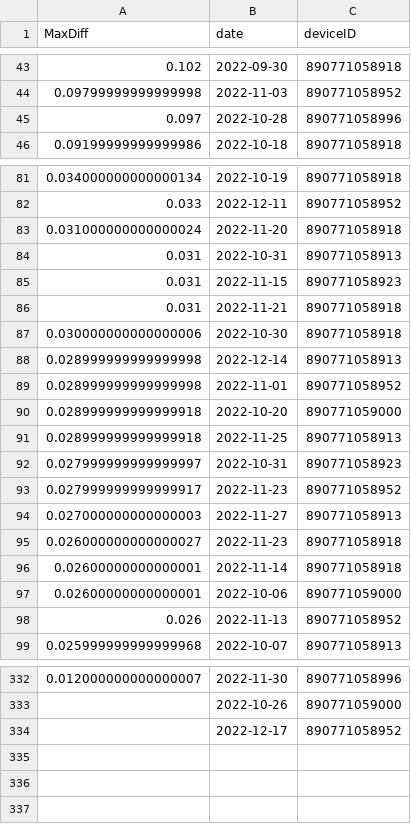
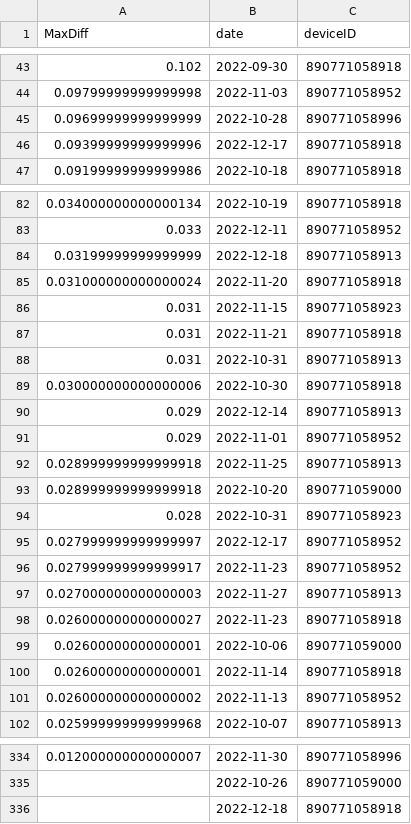
Before and after one commit to treestuff/DataFiles, a CSV file: DataCumulatedFlex2.csv, drawn as a sheet; only a part is shown, gaps mark what is left out; the diff covers the shown part only.

```diff
--- a/DataCumulatedFlex2.csv
+++ b/DataCumulatedFlex2.csv
@@ -44,3 +44,4 @@ MaxDiff,date,deviceID
 0.09799999999999998,2022-11-03,890771058952
-0.097,2022-10-28,890771058996
+0.09699999999999999,2022-10-28,890771058996
+0.09399999999999996,2022-12-17,890771058918
 0.09199999999999986,2022-10-18,890771058918
@@ -82,12 +83,14 @@ MaxDiff,date,deviceID
 0.033,2022-12-11,890771058952
+0.03199999999999999,2022-12-18,890771058913
 0.031000000000000024,2022-11-20,890771058918
-0.031,2022-10-31,890771058913
 0.031,2022-11-15,890771058923
 0.031,2022-11-21,890771058918
+0.031,2022-10-31,890771058913
 0.030000000000000006,2022-10-30,890771058918
-0.028999999999999998,2022-12-14,890771058913
-0.028999999999999998,2022-11-01,890771058952
+0.029,2022-12-14,890771058913
+0.029,2022-11-01,890771058952
+0.028999999999999918,2022-11-25,890771058913
 0.028999999999999918,2022-10-20,890771059000
-0.028999999999999918,2022-11-25,890771058913
-0.027999999999999997,2022-10-31,890771058923
+0.028,2022-10-31,890771058923
+0.027999999999999997,2022-12-17,890771058952
 0.027999999999999917,2022-11-23,890771058952
@@ -95,5 +98,5 @@ MaxDiff,date,deviceID
 0.026000000000000027,2022-11-23,890771058918
+0.02600000000000001,2022-10-06,890771059000
 0.02600000000000001,2022-11-14,890771058918
-0.02600000000000001,2022-10-06,890771059000
-0.026,2022-11-13,890771058952
+0.026000000000000002,2022-11-13,890771058952
 0.025999999999999968,2022-10-07,890771058913
@@ -333,2 +335,2 @@ MaxDiff,date,deviceID
 ,2022-10-26,890771059000
-,2022-12-17,890771058952
+,2022-12-18,890771058918
```
Also changed, not shown: 2 added rows, 3 removed rows, 114 moved rows and 13 edited cells elsewhere in this file, CumulativeDailyWarning.csv, pivotFlexBarrier.csv, 1 other file.
